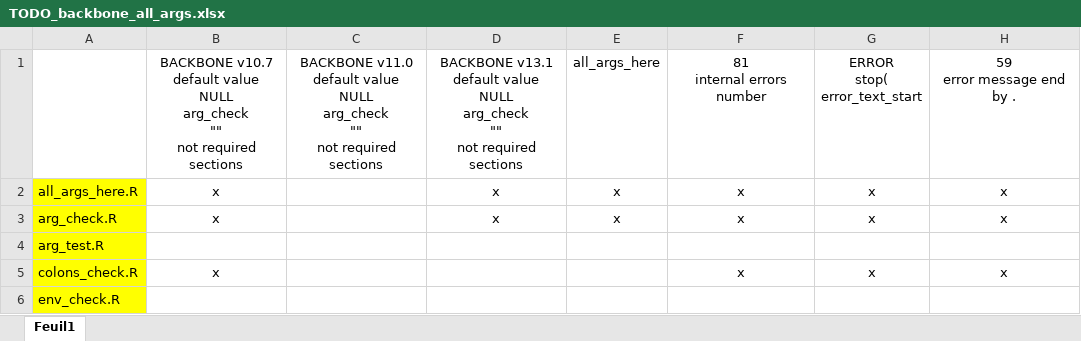
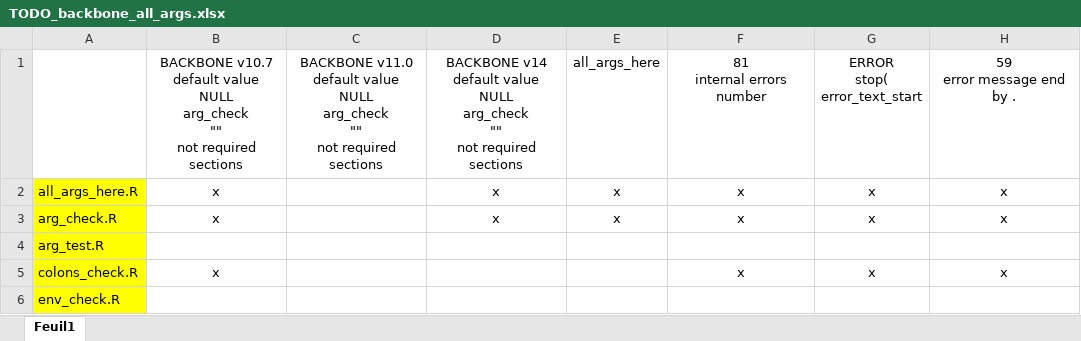
Before and after one commit to safer-r/saferDev, an Excel workbook: dev/TODO_backbone_all_args.xlsx, sheet Feuil1, drawn as a sheet; only a part is shown; values as stored, in another font and other column widths than the file's, no borders; ↵ is a line break in a cell; the diff names each change by its address in the sheet, - before the commit and + after, or states it on an @@ line.

Commit message:
arg_check() all_args_here and all internal functions with backbone v14

```diff
--- a/dev/TODO_backbone_all_args.xlsx (sheet Feuil1)
+++ b/dev/TODO_backbone_all_args.xlsx (sheet Feuil1)
-D1: BACKBONE v13.1 ↵ default value…
+D1: BACKBONE v14 ↵ default value…
```
Also changed, not shown: 14 other files.
